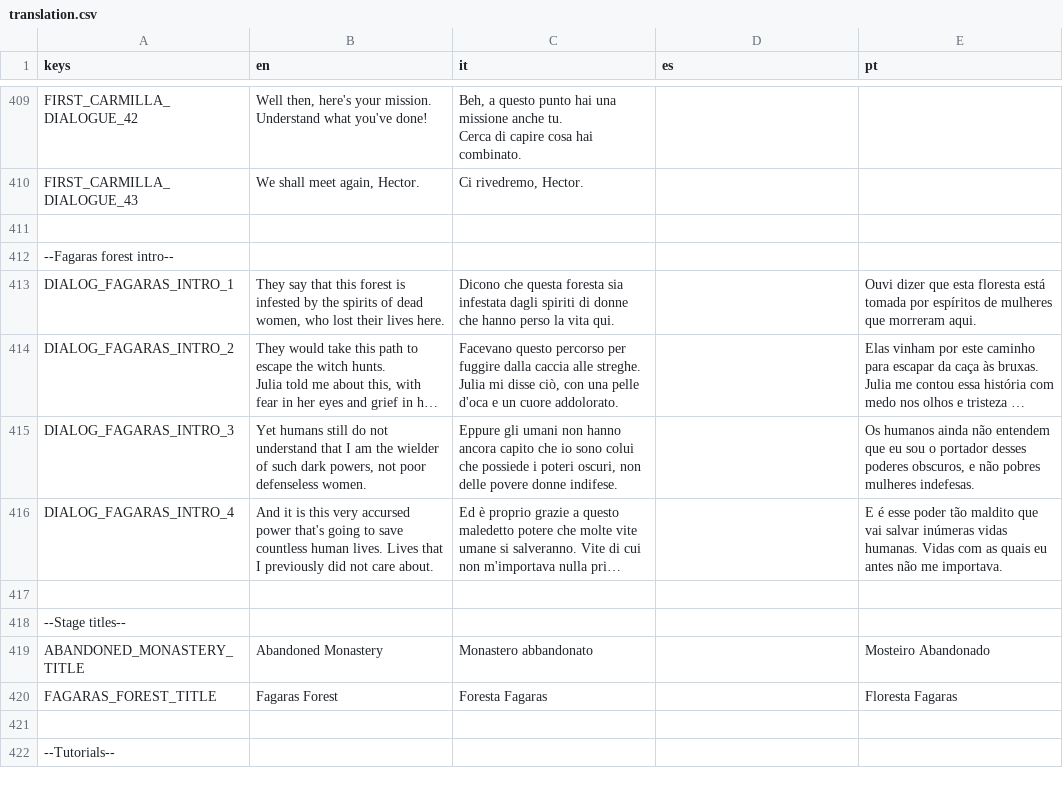
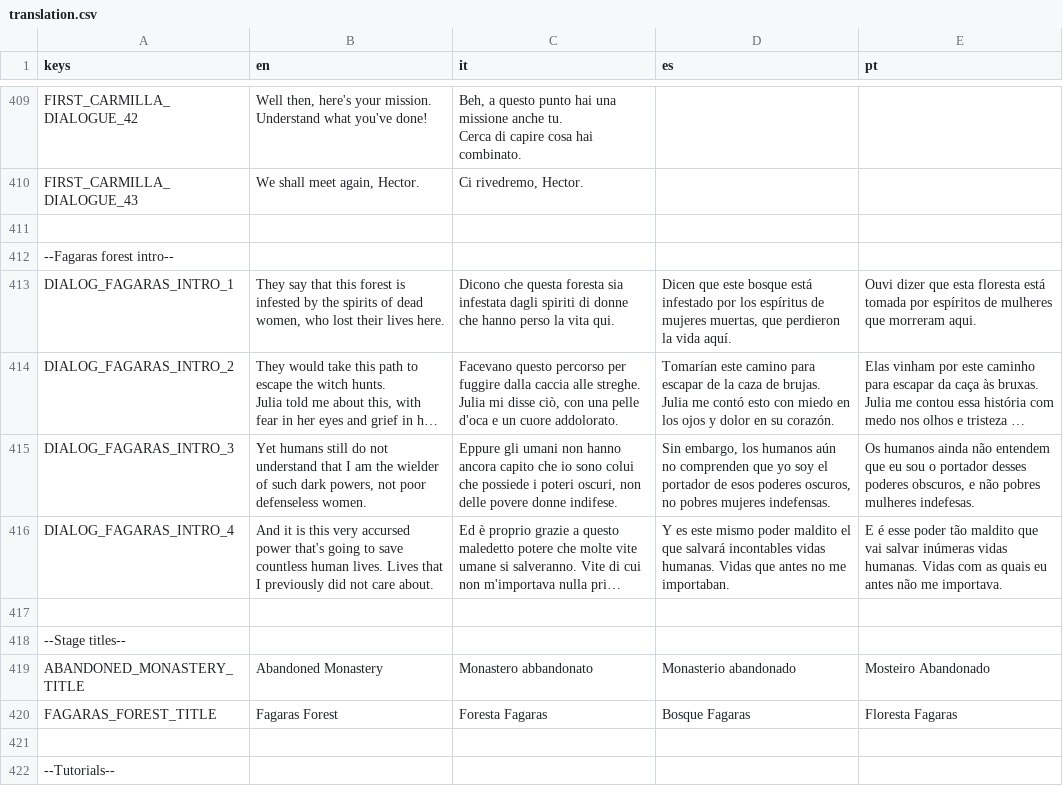
Before and after one commit to GianImpr/Castlevania-Remnants-of-Darkness, a CSV file: translation.csv, drawn as a sheet; only a part is shown, gaps mark what is left out; long unchanged cells end in …; ↵ is a line break in a cell; the diff covers the shown part only; the diff names each change by its address in the sheet, - before the commit and + after, or states it on an @@ line.

```diff
--- a/translation.csv
+++ b/translation.csv
-D413 (es): (empty)
+D413 (es): Dicen que este bosque está infestado por los espíritus de mujeres muertas, que perdieron la vida aquí.
-D414 (es): (empty)
+D414 (es): Tomarían este camino para escapar de la caza de brujas. ↵ Julia me contó esto con miedo en los ojos y dolor en su corazón.
-D415 (es): (empty)
+D415 (es): Sin embargo, los humanos aún no comprenden que yo soy el portador de esos poderes oscuros, no pobres mujeres indefensas.
-D416 (es): (empty)
+D416 (es): Y es este mismo poder maldito el que salvará incontables vidas humanas. Vidas que antes no me importaban.
-D419 (es): (empty)
+D419 (es): Monasterio abandonado
-D420 (es): (empty)
+D420 (es): Bosque Fagaras
```
Also changed, not shown: 7 added rows and 63 edited cells elsewhere in this file, 15 other files.
